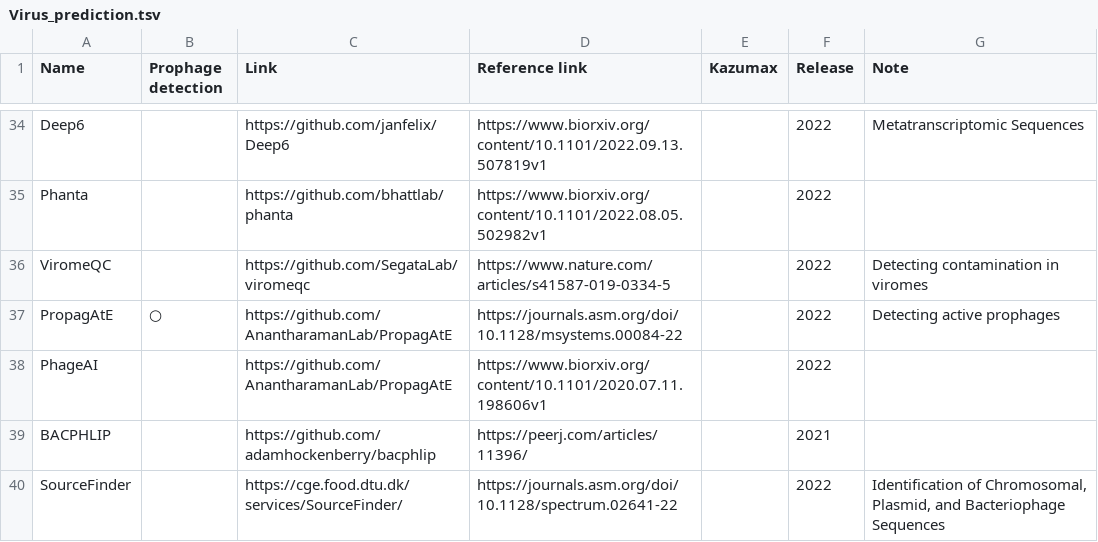
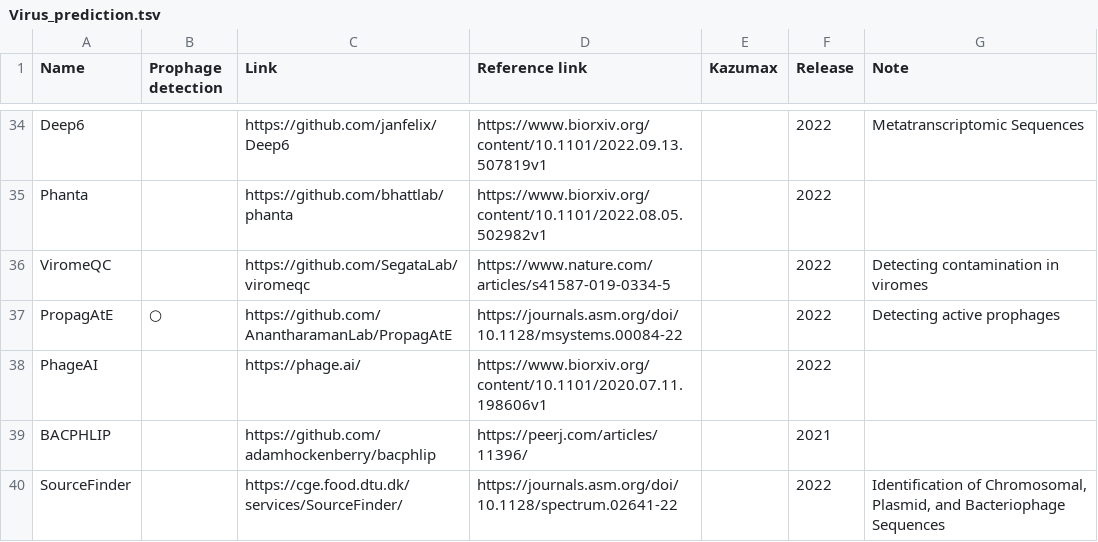
Before and after one commit to Tomikent/Capsid_community, a TSV file: Virus_prediction.tsv, drawn as a sheet; only a part is shown, gaps mark what is left out.

Commit message:
Update Virus_prediction.tsv

```diff
--- a/Virus_prediction.tsv
+++ b/Virus_prediction.tsv
@@ -37,3 +37,3 @@ ViromeQC		https://github.com/SegataLab/viromeqc	https://www.nature.com/articles/
 PropagAtE	○	https://github.com/AnantharamanLab/PropagAtE	https://journals.asm.org/doi/10.1128/msystems.00084-22		2022	Detecting active prophages	
-PhageAI		https://github.com/AnantharamanLab/PropagAtE	https://www.biorxiv.org/content/10.1101/2020.07.11.198606v1		2022		
+PhageAI		https://phage.ai/	https://www.biorxiv.org/content/10.1101/2020.07.11.198606v1		2022		
 BACPHLIP		https://github.com/adamhockenberry/bacphlip	https://peerj.com/articles/11396/		2021		
```
